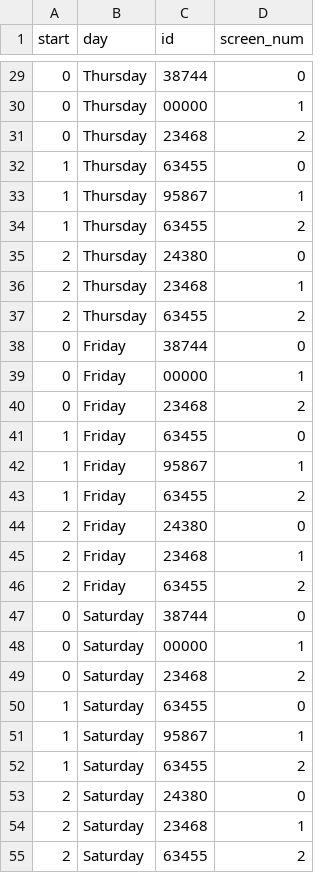
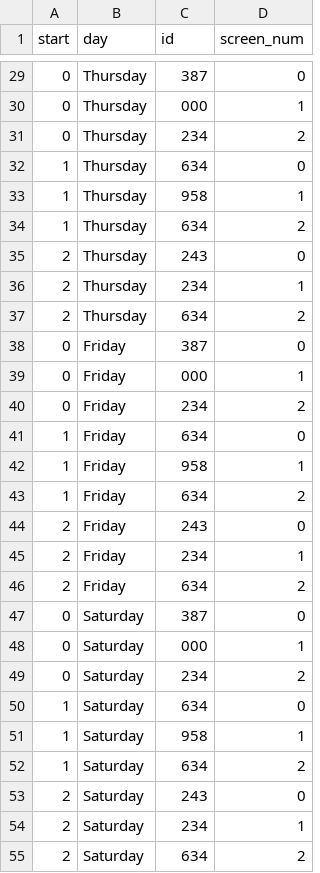
Before and after one commit to ecp110/SOFT2412_Assignment2, a CSV file: app/src/main/java/movie/Databases/Locations/Bondi/Timetable.csv, drawn as a sheet; only a part is shown, gaps mark what is left out; the diff covers the shown part only.

```diff
--- a/app/src/main/java/movie/Databases/Locations/Bondi/Timetable.csv
+++ b/app/src/main/java/movie/Databases/Locations/Bondi/Timetable.csv
@@ -29,27 +29,27 @@ start,day,id,screen_num
-0,Thursday,38744,0
-0,Thursday,00000,1
-0,Thursday,23468,2
-1,Thursday,63455,0
-1,Thursday,95867,1
-1,Thursday,63455,2
-2,Thursday,24380,0
-2,Thursday,23468,1
-2,Thursday,63455,2
-0,Friday,38744,0
-0,Friday,00000,1
-0,Friday,23468,2
-1,Friday,63455,0
-1,Friday,95867,1
-1,Friday,63455,2
-2,Friday,24380,0
-2,Friday,23468,1
-2,Friday,63455,2
-0,Saturday,38744,0
-0,Saturday,00000,1
-0,Saturday,23468,2
-1,Saturday,63455,0
-1,Saturday,95867,1
-1,Saturday,63455,2
-2,Saturday,24380,0
-2,Saturday,23468,1
-2,Saturday,63455,2
+0,Thursday,387,0
+0,Thursday,000,1
+0,Thursday,234,2
+1,Thursday,634,0
+1,Thursday,958,1
+1,Thursday,634,2
+2,Thursday,243,0
+2,Thursday,234,1
+2,Thursday,634,2
+0,Friday,387,0
+0,Friday,000,1
+0,Friday,234,2
+1,Friday,634,0
+1,Friday,958,1
+1,Friday,634,2
+2,Friday,243,0
+2,Friday,234,1
+2,Friday,634,2
+0,Saturday,387,0
+0,Saturday,000,1
+0,Saturday,234,2
+1,Saturday,634,0
+1,Saturday,958,1
+1,Saturday,634,2
+2,Saturday,243,0
+2,Saturday,234,1
+2,Saturday,634,2
```
Also changed, not shown: 36 edited cells elsewhere in this file, 3 other files.
